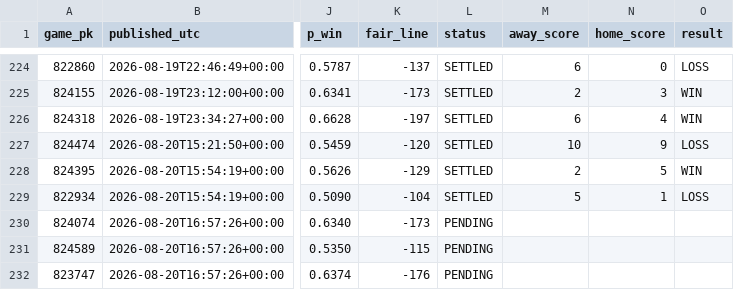
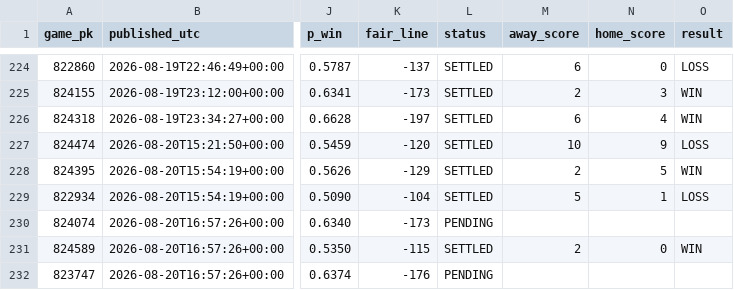
Before and after one commit to 2542609ontarioinc-wq/PickHub, a CSV file: ledger.csv, drawn as a sheet; only a part is shown, gaps mark what is left out; the diff names each change by its address in the sheet, - before the commit and + after, or states it on an @@ line.

```diff
--- a/ledger.csv
+++ b/ledger.csv
-L231 (status): PENDING
+L231 (status): SETTLED
-M231 (away_score): (empty)
+M231 (away_score): 2
-N231 (home_score): (empty)
+N231 (home_score): 0
-O231 (result): (empty)
+O231 (result): WIN
```
Also changed, not shown: 2 other files.
